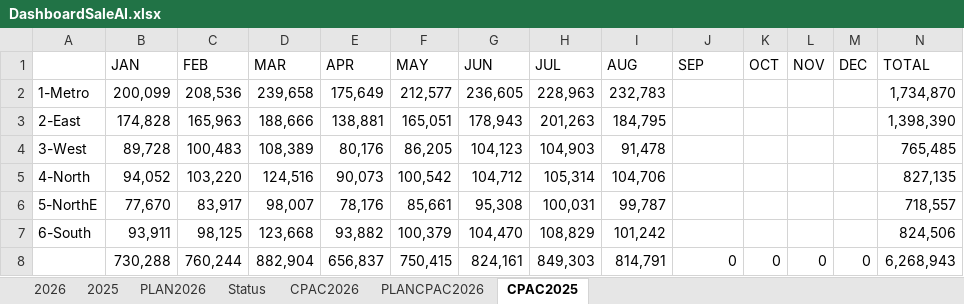
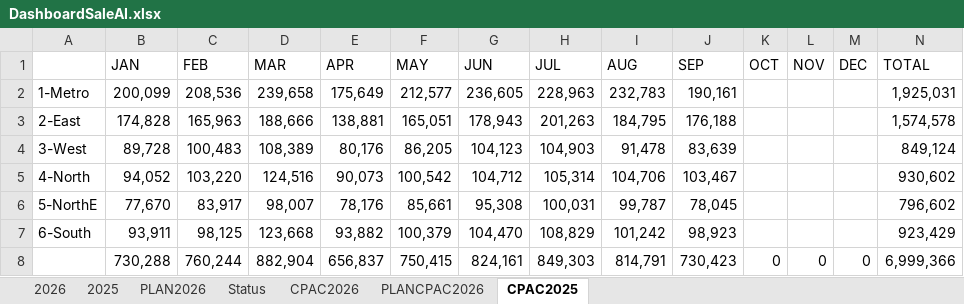
Before and after one commit to prayutp1-debug/my-dashboard, an Excel workbook: DashboardSaleAI.xlsx, sheet CPAC2025, drawn as a sheet; values as stored, in another font and other column widths than the file's, no borders; the diff names each change by its address in the sheet, - before the commit and + after, or states it on an @@ line.

```diff
--- a/DashboardSaleAI.xlsx (sheet CPAC2025)
+++ b/DashboardSaleAI.xlsx (sheet CPAC2025)
-J2 (SEP): (empty)
+J2 (SEP): 190,161
-N2 (TOTAL): 1,734,870
+N2 (TOTAL): 1,925,031
-J3 (SEP): (empty)
+J3 (SEP): 176,188
-N3 (TOTAL): 1,398,390
+N3 (TOTAL): 1,574,578
-J4 (SEP): (empty)
+J4 (SEP): 83,639
-N4 (TOTAL): 765,485
+N4 (TOTAL): 849,124
-J5 (SEP): (empty)
+J5 (SEP): 103,467
-N5 (TOTAL): 827,135
+N5 (TOTAL): 930,602
-J6 (SEP): (empty)
+J6 (SEP): 78,045
-N6 (TOTAL): 718,557
+N6 (TOTAL): 796,602
-J7 (SEP): (empty)
+J7 (SEP): 98,923
-N7 (TOTAL): 824,506
+N7 (TOTAL): 923,429
-J8 (SEP): 0
+J8 (SEP): 730,423
-N8 (TOTAL): 6,268,943
+N8 (TOTAL): 6,999,366
```
Also changed, not shown: sheet 2026, sheet PLAN2026, sheet 2025, sheet CPAC2026, sheet PLANCPAC2026, formulas that keep their value.
